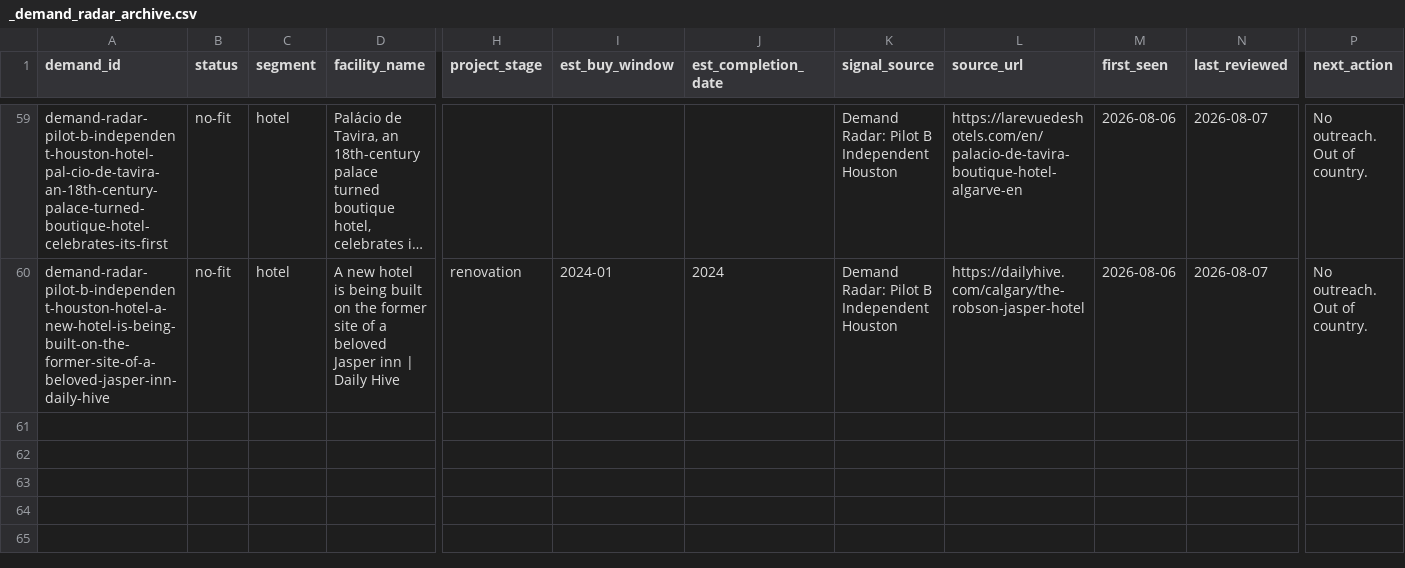
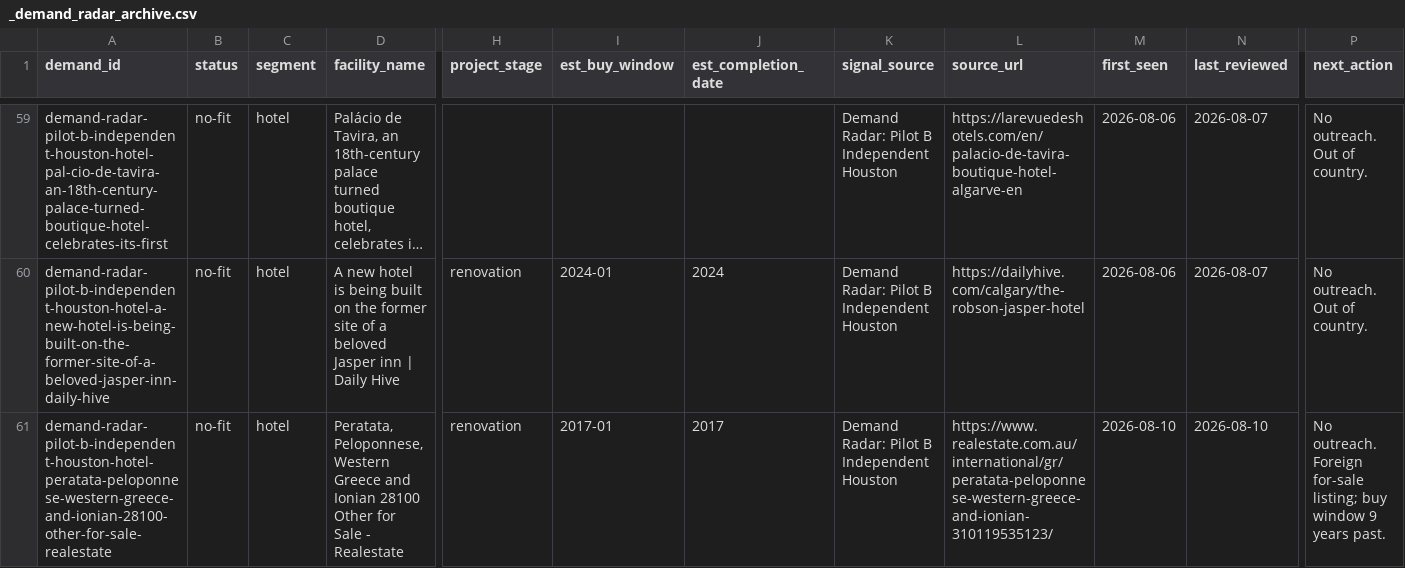
Before and after one commit to beford782/Silverline-Sleep-Procurement, a CSV file: leads/demand/_demand_radar_archive.csv, drawn as a sheet; only a part is shown, gaps mark what is left out; long unchanged cells end in …; rows hold the shown columns only; the diff names each change by its address in the sheet, - before the commit and + after, or states it on an @@ line.

```diff
--- a/leads/demand/_demand_radar_archive.csv
+++ b/leads/demand/_demand_radar_archive.csv
+row 61: demand-radar-pilot-b-independent-houston-hotel-peratata-peloponnese-western-greece-and-ionian-28100-other-for-sale-realestate | no-fit | hotel | Peratata, Peloponnese, Western Greece and Ionian 28100 Other for Sale - Realestate | renovation | 2017-01 | 2017 | Demand Radar: Pilot B Independent Houston | https://www.realestate.com.au/international/gr/peratata-peloponnese-western-greece-and-ionian-310119535123/ | 2026-08-10 | 2026-08-10 | No outreach. Foreign for-sale listing; buy window 9 years past.
```
Also changed, not shown: bids/active/_pipeline.csv, leads/demand/_demand_radar.csv, 2 other files.
